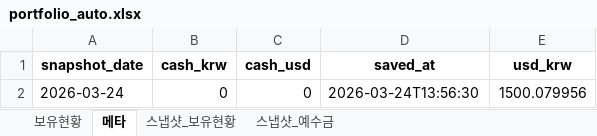
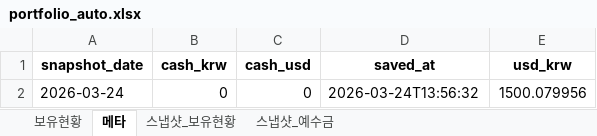
Before and after one commit to ssungjun83/invest_diary, an Excel workbook: portfolio_auto.xlsx, sheet 메타, drawn as a sheet; values as stored, in another font and other column widths than the file's, no borders; the diff names each change by its address in the sheet, - before the commit and + after, or states it on an @@ line.

```diff
--- a/portfolio_auto.xlsx (sheet 메타)
+++ b/portfolio_auto.xlsx (sheet 메타)
-D2 (saved_at): 2026-03-24T13:56:30
+D2 (saved_at): 2026-03-24T13:56:32
```
Also changed, not shown: sheet 스냅샷_보유현황, sheet 스냅샷_예수금.
